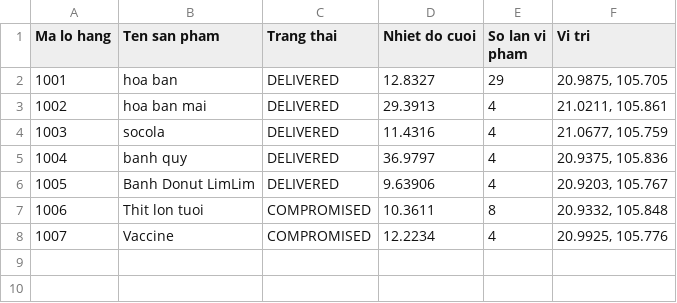
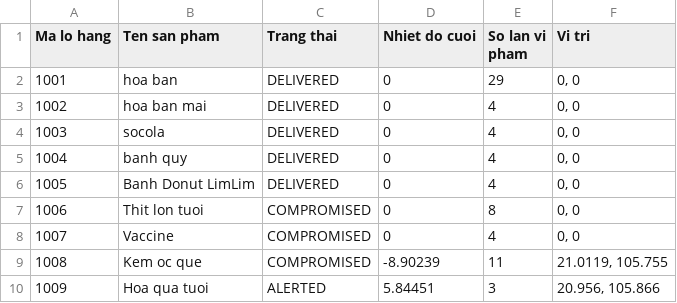
Before and after one commit to tranphuonganh050-a11y/temperature-sensor-system, a CSV file: output/ColdChain_Compliance_Report.csv, drawn as a sheet.

```diff
--- a/output/ColdChain_Compliance_Report.csv
+++ b/output/ColdChain_Compliance_Report.csv
@@ -1,8 +1,10 @@
 Ma lo hang, Ten san pham, Trang thai, Nhiet do cuoi, So lan vi pham, Vi tri
-1001,"hoa ban",DELIVERED,12.8327,29,"20.9875, 105.705"
-1002,"hoa ban mai",DELIVERED,29.3913,4,"21.0211, 105.861"
-1003,"socola ",DELIVERED,11.4316,4,"21.0677, 105.759"
-1004,"banh quy",DELIVERED,36.9797,4,"20.9375, 105.836"
-1005,"Banh Donut LimLim ",DELIVERED,9.63906,4,"20.9203, 105.767"
-1006,"Thit lon tuoi",COMPROMISED,10.3611,8,"20.9332, 105.848"
-1007,"Vaccine ",COMPROMISED,12.2234,4,"20.9925, 105.776"
+1001,"hoa ban",DELIVERED,0,29,"0, 0"
+1002,"hoa ban mai",DELIVERED,0,4,"0, 0"
+1003,"socola ",DELIVERED,0,4,"0, 0"
+1004,"banh quy",DELIVERED,0,4,"0, 0"
+1005,"Banh Donut LimLim ",DELIVERED,0,4,"0, 0"
+1006,"Thit lon tuoi",COMPROMISED,0,8,"0, 0"
+1007,"Vaccine ",COMPROMISED,0,4,"0, 0"
+1008,"Kem oc que",COMPROMISED,-8.90239,11,"21.0119, 105.755"
+1009,"Hoa qua tuoi",ALERTED,5.84451,3,"20.956, 105.866"
```
Also changed, not shown: 4 other files.
